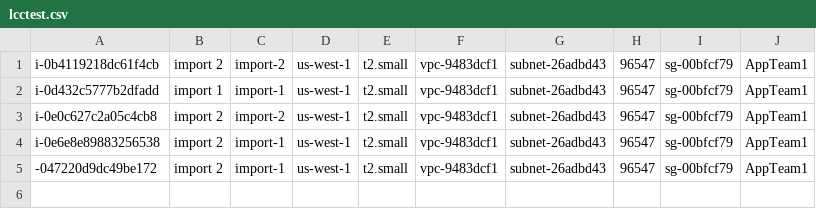
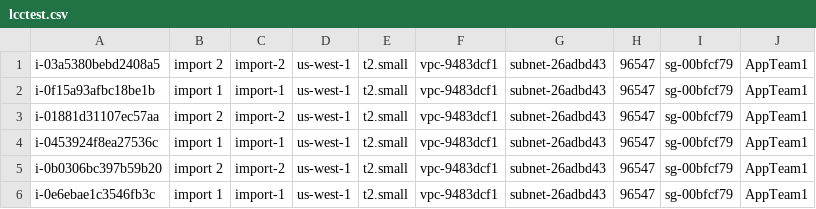
Before and after one commit to scalr-tutorials/bulk-import-toolkit, a CSV file: 2_plan/lcctest.csv, drawn as a sheet.

```diff
--- a/2_plan/lcctest.csv
+++ b/2_plan/lcctest.csv
@@ -1,5 +1,6 @@
-i-0b4119218dc61f4cb,import 2,import-2,us-west-1,t2.small,vpc-9483dcf1,subnet-26adbd43,96547,sg-00bfcf79,AppTeam1
-i-0d432c5777b2dfadd,import 1,import-1,us-west-1,t2.small,vpc-9483dcf1,subnet-26adbd43,96547,sg-00bfcf79,AppTeam1
-i-0e0c627c2a05c4cb8,import 2,import-2,us-west-1,t2.small,vpc-9483dcf1,subnet-26adbd43,96547,sg-00bfcf79,AppTeam1
-i-0e6e8e89883256538,import 2,import-1,us-west-1,t2.small,vpc-9483dcf1,subnet-26adbd43,96547,sg-00bfcf79,AppTeam1
--047220d9dc49be172,import 2,import-1,us-west-1,t2.small,vpc-9483dcf1,subnet-26adbd43,96547,sg-00bfcf79,AppTeam1
+i-03a5380bebd2408a5,import 2,import-2,us-west-1,t2.small,vpc-9483dcf1,subnet-26adbd43,96547,sg-00bfcf79,AppTeam1
+i-0f15a93afbc18be1b,import 1,import-1,us-west-1,t2.small,vpc-9483dcf1,subnet-26adbd43,96547,sg-00bfcf79,AppTeam1
+i-01881d31107ec57aa,import 2,import-2,us-west-1,t2.small,vpc-9483dcf1,subnet-26adbd43,96547,sg-00bfcf79,AppTeam1
+i-0453924f8ea27536c,import 1,import-1,us-west-1,t2.small,vpc-9483dcf1,subnet-26adbd43,96547,sg-00bfcf79,AppTeam1
+i-0b0306bc397b59b20,import 2,import-2,us-west-1,t2.small,vpc-9483dcf1,subnet-26adbd43,96547,sg-00bfcf79,AppTeam1
+i-0e6ebae1c3546fb3c,import 1,import-1,us-west-1,t2.small,vpc-9483dcf1,subnet-26adbd43,96547,sg-00bfcf79,AppTeam1
```
Also changed, not shown: 3 other files.
